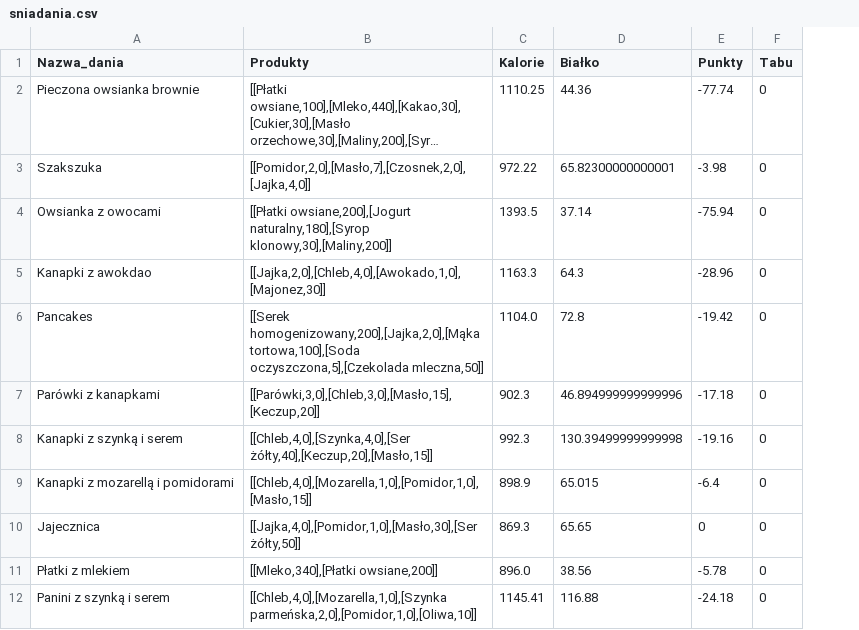
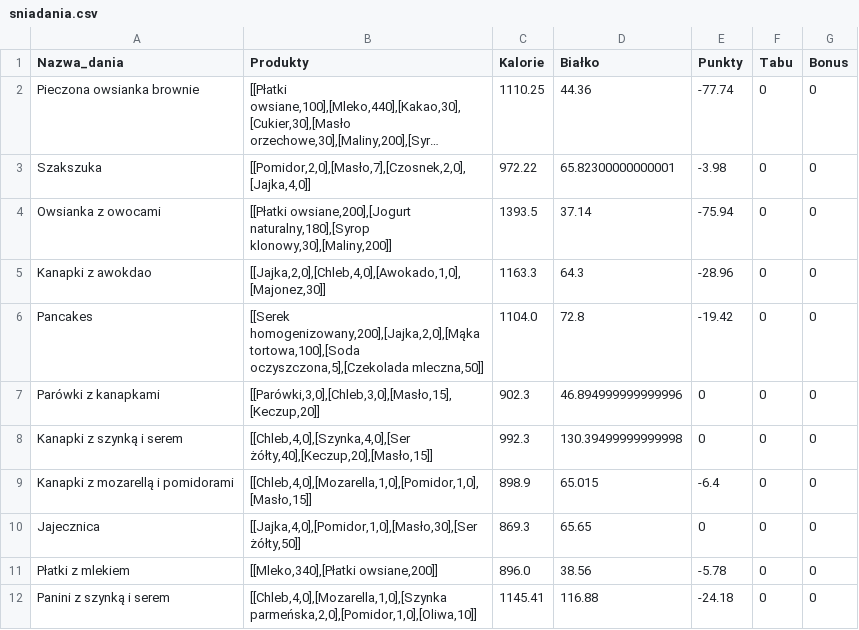
Before and after one commit to MARIAMJESTEM/BO, a CSV file: bazy_danych/sniadania.csv, drawn as a sheet; long unchanged cells end in …; the diff names each change by its address in the sheet, - before the commit and + after, or states it on an @@ line.

```diff
--- a/bazy_danych/sniadania.csv
+++ b/bazy_danych/sniadania.csv
+column G (Bonus), rows 2-12: all 0
-E7 (Punkty): -17.18
+E7 (Punkty): 0
-E8 (Punkty): -19.16
+E8 (Punkty): 0
```
Also changed, not shown: bazy_danych/kolacja.csv, bazy_danych/obiad.csv, 7 other files.
